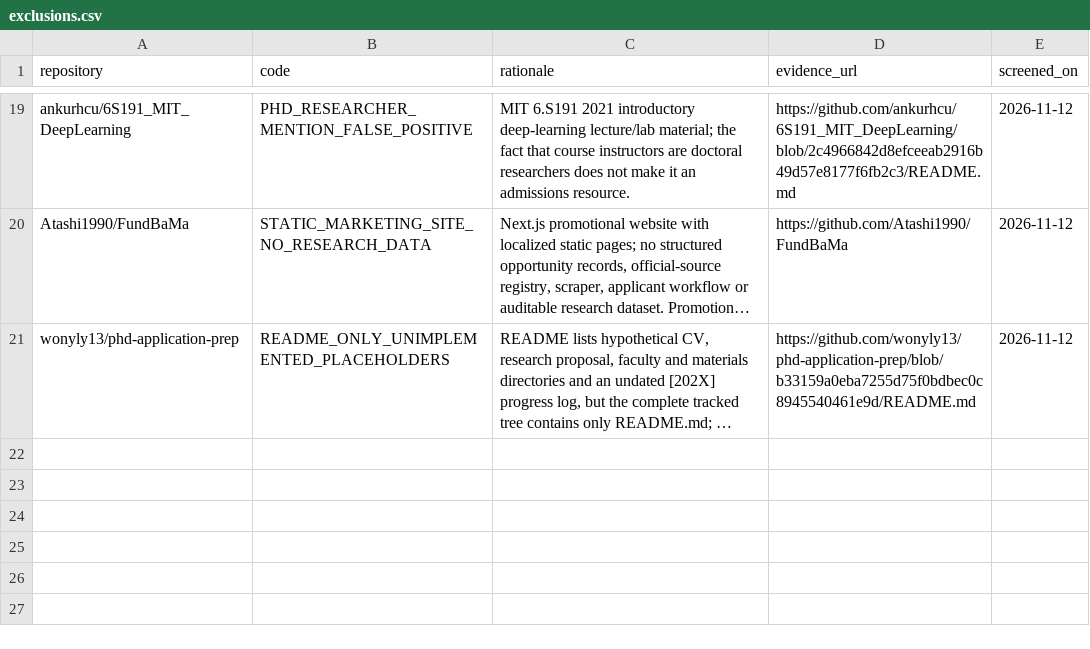
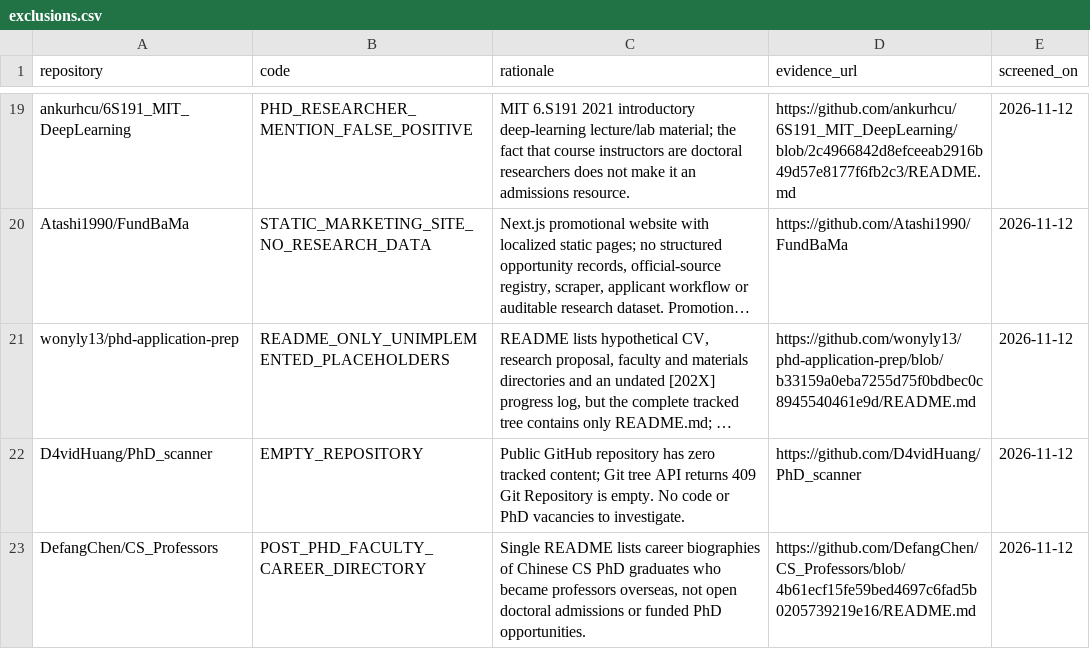
Before and after one commit to Armanasq/phd_application, a CSV file: data/exclusions.csv, drawn as a sheet; only a part is shown, gaps mark what is left out; long unchanged cells end in …; the diff names each change by its address in the sheet, - before the commit and + after, or states it on an @@ line.

```diff
--- a/data/exclusions.csv
+++ b/data/exclusions.csv
+row 22: D4vidHuang/PhD_scanner | EMPTY_REPOSITORY | Public GitHub repository has zero tracked content; Git tree API returns 409 Git Repository is empty. No code or PhD vacancies to investigate. | https://github.com/D4vidHuang/PhD_scanner | 2026-11-12
+row 23: DefangChen/CS_Professors | POST_PHD_FACULTY_CAREER_DIRECTORY | Single README lists career biographies of Chinese CS PhD graduates who became professors overseas, not open doctoral admissions or funded PhD opportunities. | https://github.com/DefangChen/CS_Professors/blob/4b61ecf15fe59bed4697c6fad5b0205739219e16/README.md | 2026-11-12
```
Also changed, not shown: data/github_discovery_candidates.csv, data/repositories.csv, 1 other file.
